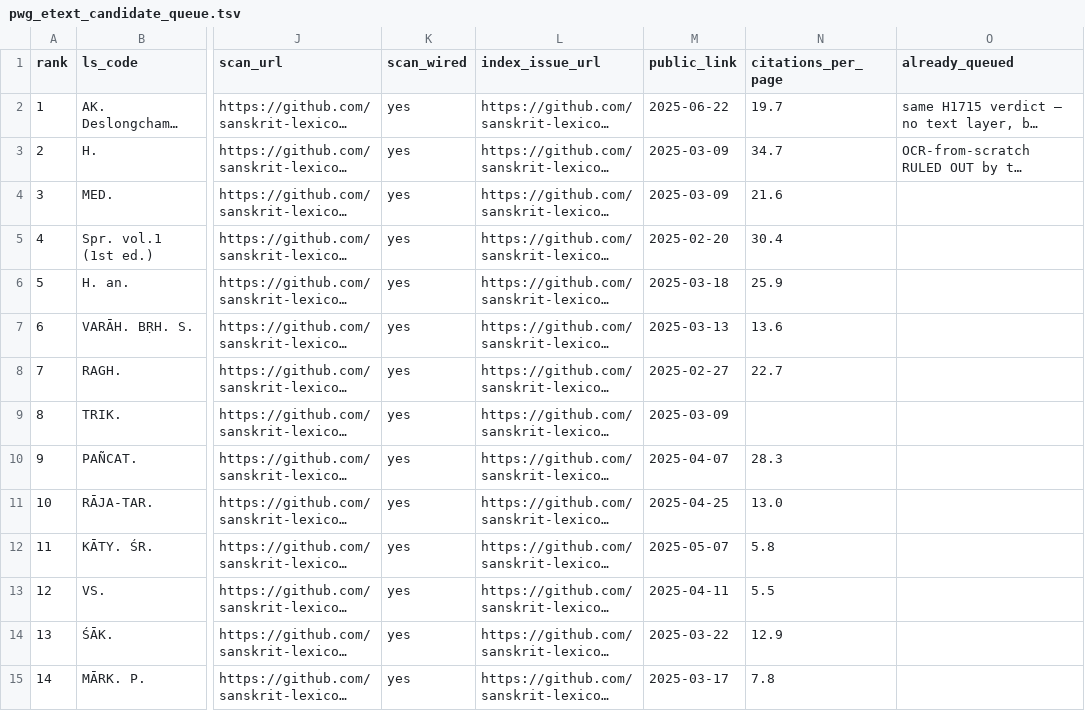
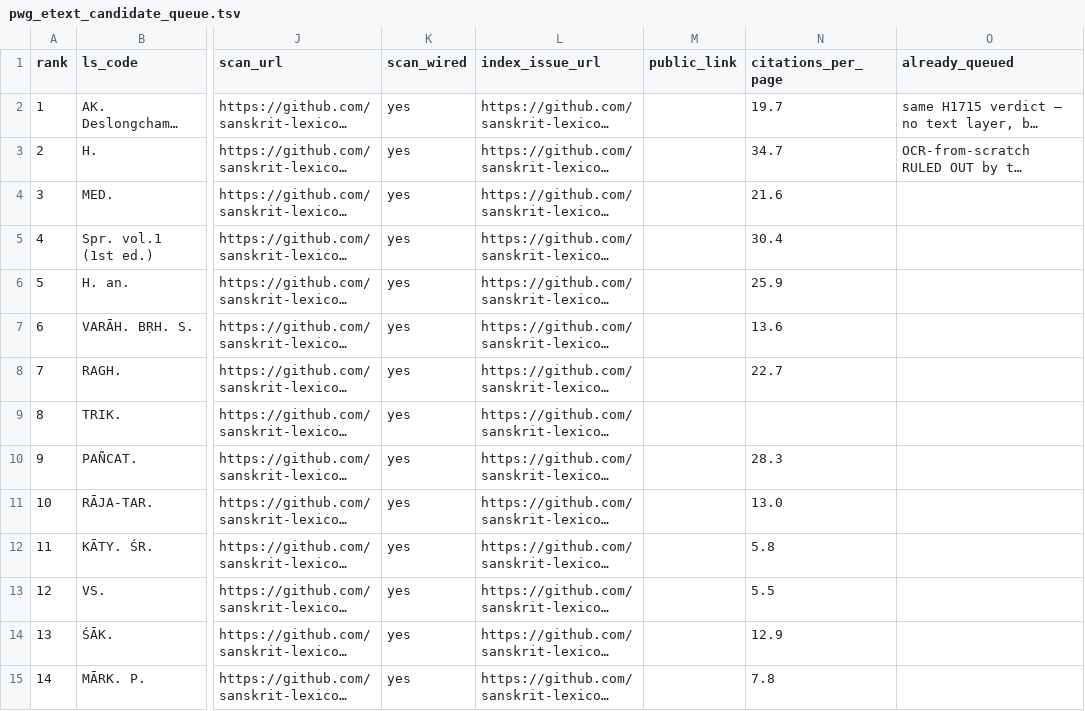
Before and after one commit to sanskrit-lexicon/csl-observatory, a TSV file: data/pwg_scan_index_tracker/pwg_etext_candidate_queue.tsv, drawn as a sheet; only a part is shown, gaps mark what is left out; long unchanged cells end in …; the diff covers the shown part only; the diff names each change by its address in the sheet, - before the commit and + after, or states it on an @@ line.

```diff
--- a/data/pwg_scan_index_tracker/pwg_etext_candidate_queue.tsv
+++ b/data/pwg_scan_index_tracker/pwg_etext_candidate_queue.tsv
-M2 (public_link): 2025-06-22
+M2 (public_link): (empty)
-M3:M4 (public_link): 2025-03-09
+M3:M4 (public_link): (empty)
-M5 (public_link): 2025-02-20
+M5 (public_link): (empty)
-M6 (public_link): 2025-03-18
+M6 (public_link): (empty)
-M7 (public_link): 2025-03-13
+M7 (public_link): (empty)
-M8 (public_link): 2025-02-27
+M8 (public_link): (empty)
-M9 (public_link): 2025-03-09
+M9 (public_link): (empty)
-M10 (public_link): 2025-04-07
+M10 (public_link): (empty)
-M11 (public_link): 2025-04-25
+M11 (public_link): (empty)
-M12 (public_link): 2025-05-07
+M12 (public_link): (empty)
-M13 (public_link): 2025-04-11
+M13 (public_link): (empty)
-M14 (public_link): 2025-03-22
+M14 (public_link): (empty)
-M15 (public_link): 2025-03-17
+M15 (public_link): (empty)
```
Also changed, not shown: 48 edited cells elsewhere in this file, data/pwg_scan_index_tracker/pwg_scan_index.tsv, observatory/site/src/data/pwg_scan_index.csv, 7 other files.
